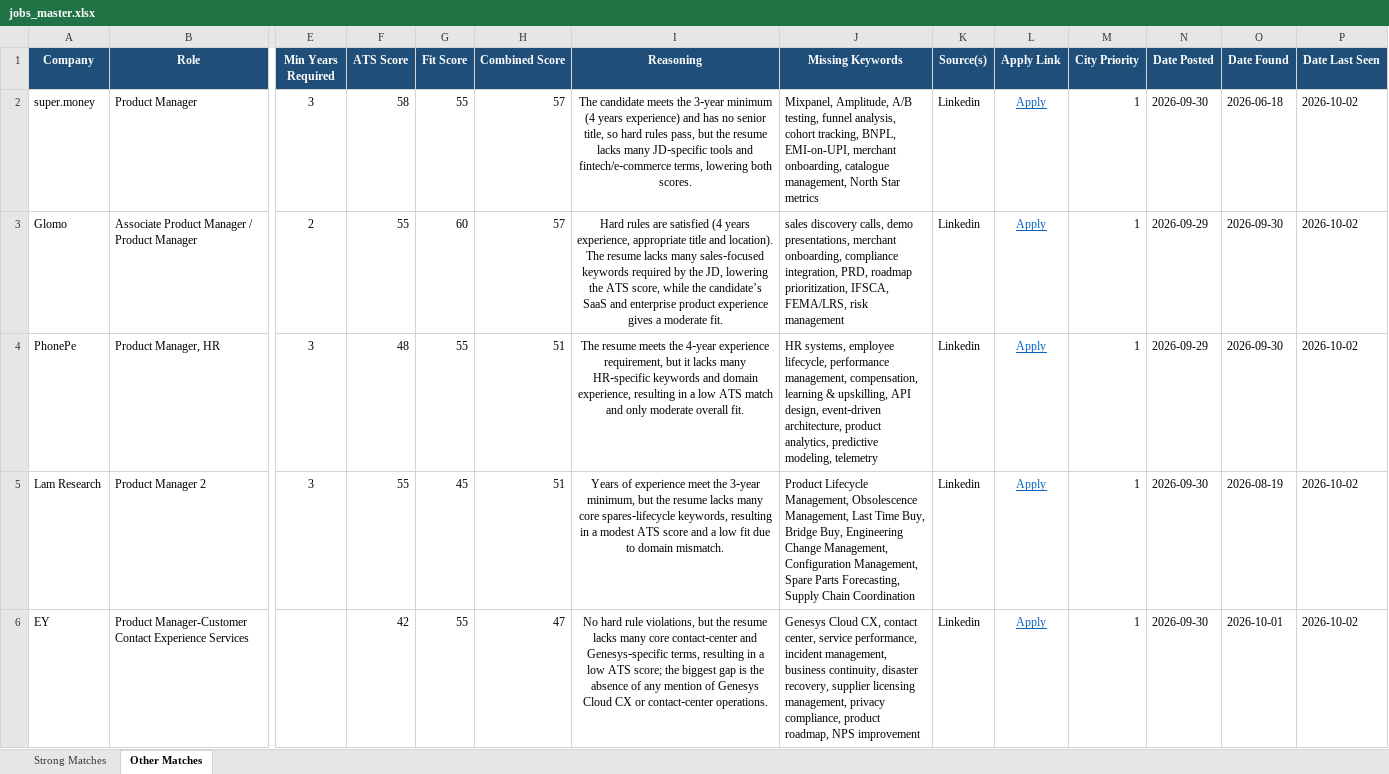
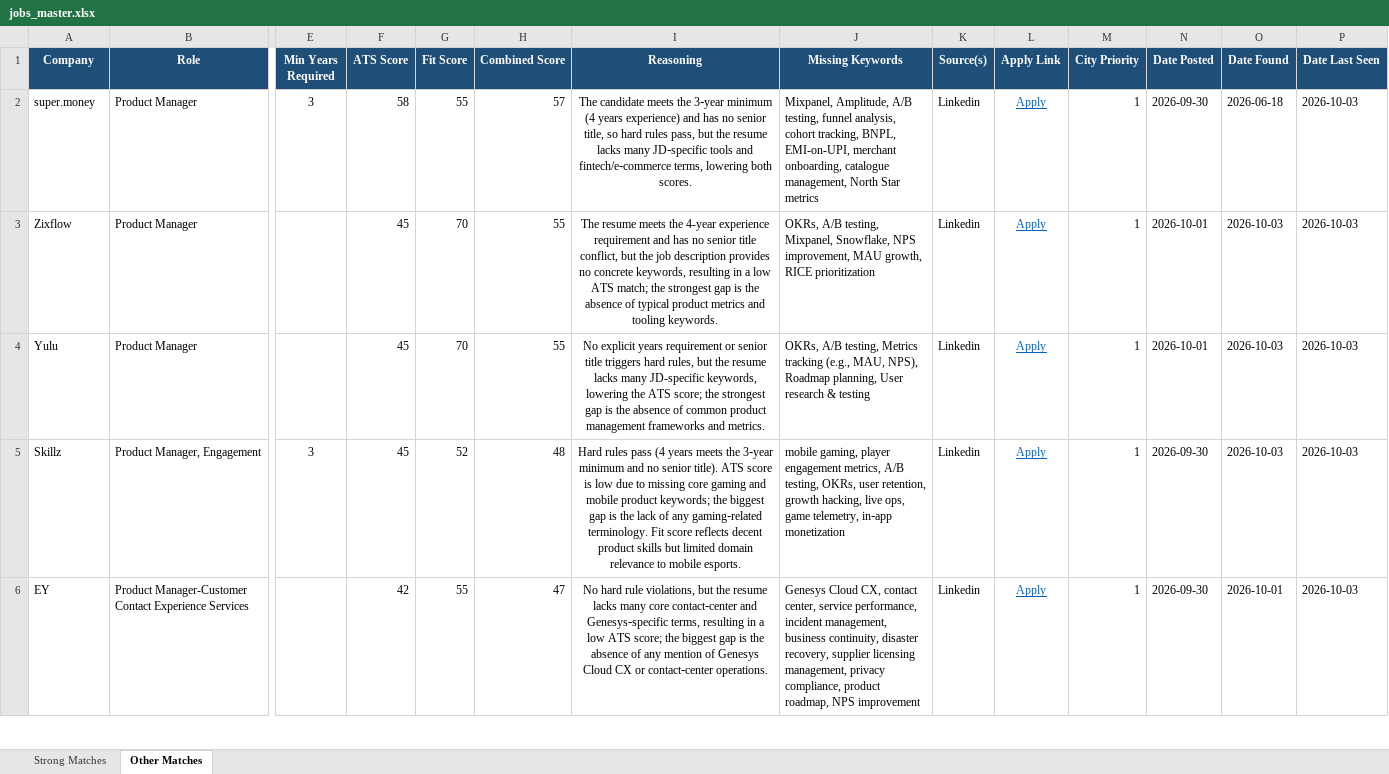
Before and after one commit to anirbanp19/Job-Tracker, an Excel workbook: output/jobs_master.xlsx, sheet Other Matches, drawn as a sheet; only a part is shown, gaps mark what is left out; values as stored, in another font and other column widths than the file's, no borders; removed rows and columns are numbered as before the commit, all else as after; rows hold the shown columns only; the diff covers the shown part only; the diff names each change by its address in the sheet, - before the commit and + after, or states it on an @@ line.

```diff
--- a/output/jobs_master.xlsx (sheet Other Matches)
+++ b/output/jobs_master.xlsx (sheet Other Matches)
-P2 (Date Last Seen): 2026-10-02
+P2 (Date Last Seen): 2026-10-03
-row 3: Glomo | Associate Product Manager / Product Manager | 2 | 55 | 60 | 57 | Hard rules are satisfied (4 years experience, appropriate title and location). The resume lacks many sales‑focused keywords required by the JD, lowering the ATS score, while the candidate’s SaaS and enterprise product experience gives a moderate fit. | sales discovery calls, demo presentations, merchant onboarding, compliance integration, PRD, roadmap prioritization, IFSCA, FEMA/LRS, risk management | Linkedin | Apply | 1 | 2026-09-29 | 2026-09-30 | 2026-10-02
-row 4: PhonePe | Product Manager, HR | 3 | 48 | 55 | 51 | The resume meets the 4‑year experience requirement, but it lacks many HR‑specific keywords and domain experience, resulting in a low ATS match and only moderate overall fit. | HR systems, employee lifecycle, performance management, compensation, learning & upskilling, API design, event‑driven architecture, product analytics, predictive modeling, telemetry | Linkedin | Apply | 1 | 2026-09-29 | 2026-09-30 | 2026-10-02
-row 5: Lam Research | Product Manager 2 | 3 | 55 | 45 | 51 | Years of experience meet the 3‑year minimum, but the resume lacks many core spares‑lifecycle keywords, resulting in a modest ATS score and a low fit due to domain mismatch. | Product Lifecycle Management, Obsolescence Management, Last Time Buy, Bridge Buy, Engineering Change Management, Configuration Management, Spare Parts Forecasting, Supply Chain Coordination | Linkedin | Apply | 1 | 2026-09-30 | 2026-08-19 | 2026-10-02
+row 3: Zixflow | Product Manager |  | 45 | 70 | 55 | The resume meets the 4-year experience requirement and has no senior title conflict, but the job description provides no concrete keywords, resulting in a low ATS match; the strongest gap is the absence of typical product metrics and tooling keywords. | OKRs, A/B testing, Mixpanel, Snowflake, NPS improvement, MAU growth, RICE prioritization | Linkedin | Apply | 1 | 2026-10-01 | 2026-10-03 | 2026-10-03
+row 4: Yulu | Product Manager |  | 45 | 70 | 55 | No explicit years requirement or senior title triggers hard rules, but the resume lacks many JD-specific keywords, lowering the ATS score; the strongest gap is the absence of common product management frameworks and metrics. | OKRs, A/B testing, Metrics tracking (e.g., MAU, NPS), Roadmap planning, User research & testing | Linkedin | Apply | 1 | 2026-10-01 | 2026-10-03 | 2026-10-03
+row 5: Skillz | Product Manager, Engagement | 3 | 45 | 52 | 48 | Hard rules pass (4 years meets the 3‑year minimum and no senior title). ATS score is low due to missing core gaming and mobile product keywords; the biggest gap is the lack of any gaming‑related terminology. Fit score reflects decent product skills but limited domain relevance to mobile esports. | mobile gaming, player engagement metrics, A/B testing, OKRs, user retention, growth hacking, live ops, game telemetry, in‑app monetization | Linkedin | Apply | 1 | 2026-09-30 | 2026-10-03 | 2026-10-03
-P6 (Date Last Seen): 2026-10-02
+P6 (Date Last Seen): 2026-10-03
```
Also changed, not shown: 1 added row, 4 removed rows and 2 edited cells elsewhere in this sheet, sheet Strong Matches, 1 other file.
